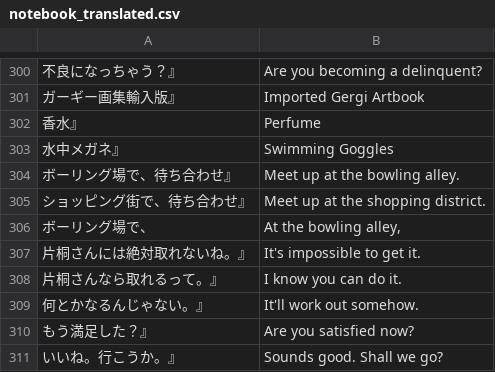
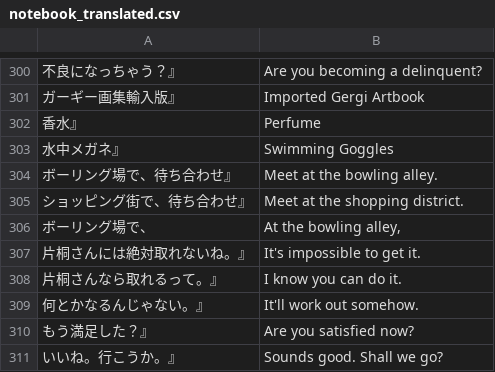
Before and after one commit to vgarciasc/xeupiu, a CSV file: data/texts/notebook_translated.csv, drawn as a sheet; only a part is shown, gaps mark what is left out; the diff covers the shown part only; the diff names each change by its address in the sheet, - before the commit and + after, or states it on an @@ line.

```diff
--- a/data/texts/notebook_translated.csv
+++ b/data/texts/notebook_translated.csv
-B304: Meet up at the bowling alley.
+B304: Meet at the bowling alley.
-B305: Meet up at the shopping district.
+B305: Meet at the shopping district.
```
Also changed, not shown: 76 added rows elsewhere in this file, data/texts/text_translated.csv.
